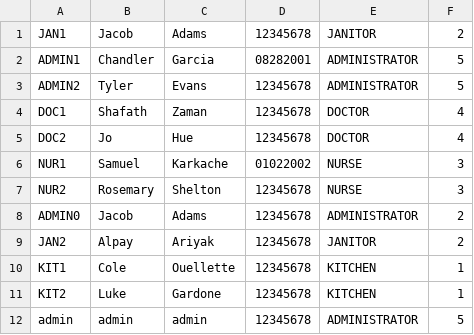
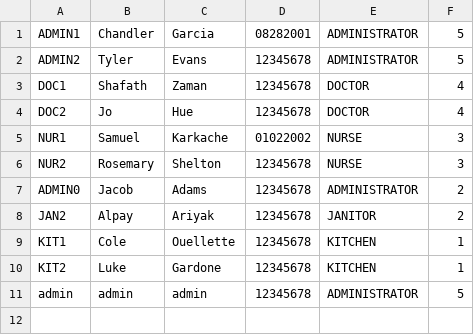
Before and after one commit to CS3733-D22-Team-D/CS3733-D22-Team-D-Application, a CSV file: Employee_save.csv, drawn as a sheet; the diff names each change by its address in the sheet, - before the commit and + after, or states it on an @@ line.

```diff
--- a/Employee_save.csv
+++ b/Employee_save.csv
-row 1: JAN1 | Jacob | Adams | 12345678 | JANITOR | 2
```
Also changed, not shown: TowerLocations_save.csv, 3 other files.
